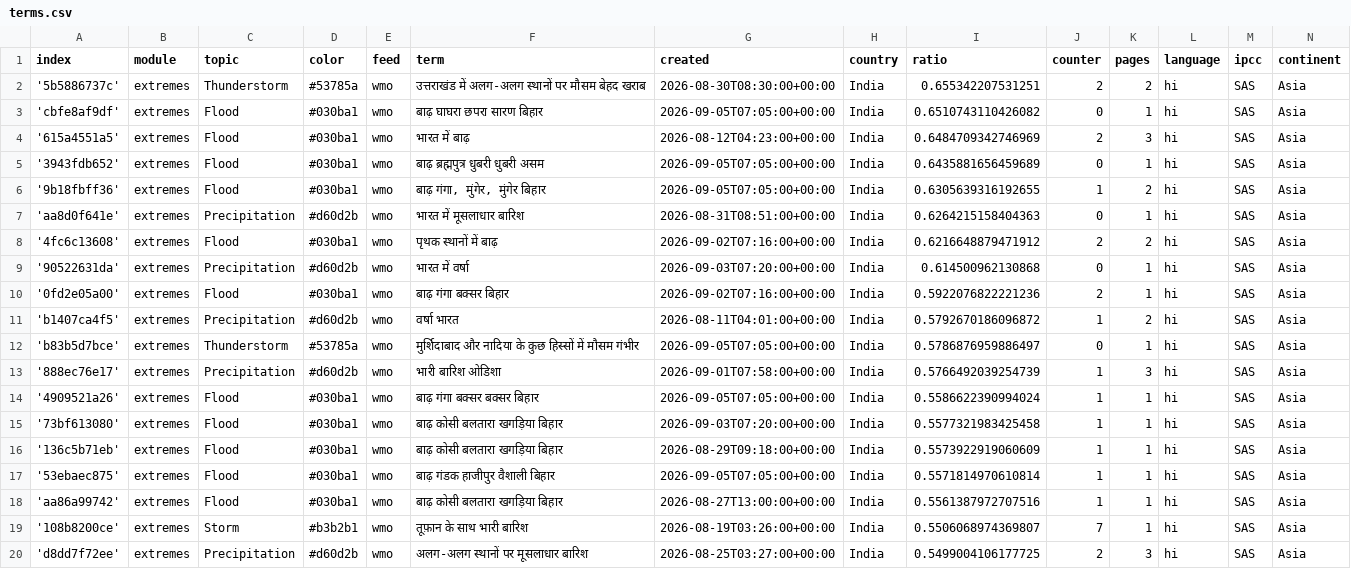
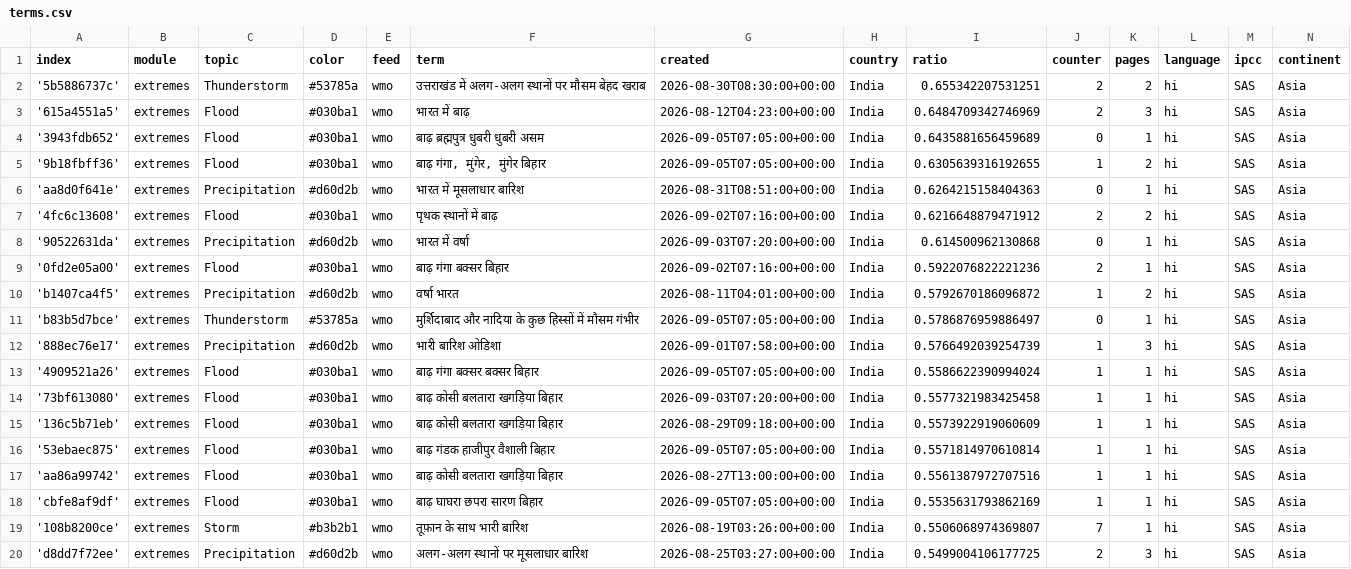
Before and after one commit to hannak555-news/HindiExtremes, a CSV file: terms.csv, drawn as a sheet; only a part is shown.

Commit message:
Commit from GitHub Actions (harvest:0.0)

```diff
--- a/terms.csv
+++ b/terms.csv
@@ -2,3 +2,2 @@ index,module,topic,color,feed,term,created,country,ratio,counter,pages,language,
 '5b5886737c',extremes,Thunderstorm,#53785a,wmo,उत्तराखंड में अलग-अलग स्थानों पर मौसम बेहद खराब,2026-08-30T08:30:00+00:00,India,0.655342207531251,2,2,hi,SAS,Asia
-'cbfe8af9df',extremes,Flood,#030ba1,wmo,बाढ़ घाघरा छपरा सारण बिहार,2026-09-05T07:05:00+00:00,India,0.6510743110426082,0,1,hi,SAS,Asia
 '615a4551a5',extremes,Flood,#030ba1,wmo,भारत में बाढ़,2026-08-12T04:23:00+00:00,India,0.6484709342746969,2,3,hi,SAS,Asia
@@ -18,2 +17,3 @@ index,module,topic,color,feed,term,created,country,ratio,counter,pages,language,
 'aa86a99742',extremes,Flood,#030ba1,wmo,बाढ़ कोसी बलतारा खगड़िया बिहार,2026-08-27T13:00:00+00:00,India,0.5561387972707516,1,1,hi,SAS,Asia
+'cbfe8af9df',extremes,Flood,#030ba1,wmo,बाढ़ घाघरा छपरा सारण बिहार,2026-09-05T07:05:00+00:00,India,0.5535631793862169,1,1,hi,SAS,Asia
 '108b8200ce',extremes,Storm,#b3b2b1,wmo,तूफ़ान के साथ भारी बारिश,2026-08-19T03:26:00+00:00,India,0.5506068974369807,7,1,hi,SAS,Asia
```
